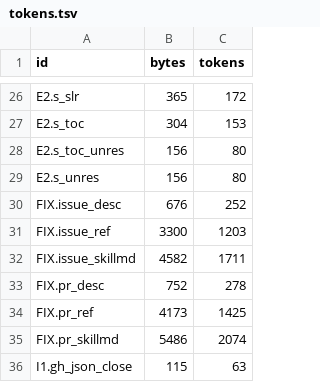
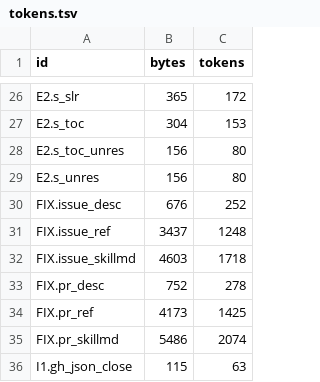
Before and after one commit to romansod/gh-comments, a TSV file: bench/runs/2026-10-22/tokens.tsv, drawn as a sheet; only a part is shown, gaps mark what is left out.

Commit message:
docs(bench): re-measure the issue-comments skill files after the review fixes changed them
The run was filed before be5f531 and 2e4f92f edited the two measured
issue-comments files, so their fixed costs described an earlier revision of
the branch. Re-measured at the head: SKILL.md 4,603 bytes / 1,718 tokens,
references/output.md 3,437 / 1,248. The fixed-costs table, the Task 4
cli#14483 row and the two issue break-even rows follow, and the header
says the skill files were measured after the fixes. Only those two counts
changed; every capture is as filed.

Finding D-L2.

```diff
--- a/bench/runs/2026-10-22/tokens.tsv
+++ b/bench/runs/2026-10-22/tokens.tsv
@@ -30,4 +30,4 @@ E2.s_unres	156	80
 FIX.issue_desc	676	252
-FIX.issue_ref	3300	1203
-FIX.issue_skillmd	4582	1711
+FIX.issue_ref	3437	1248
+FIX.issue_skillmd	4603	1718
 FIX.pr_desc	752	278
```
Also changed, not shown: 2 other files.
